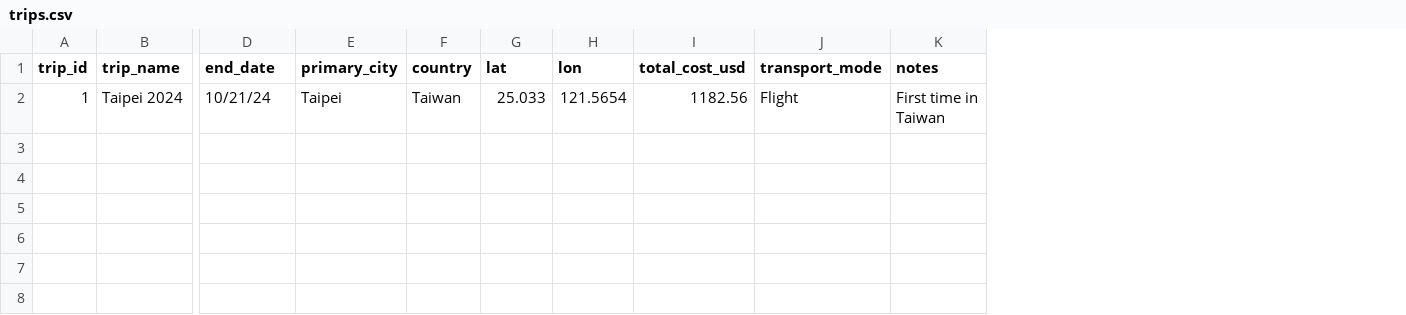
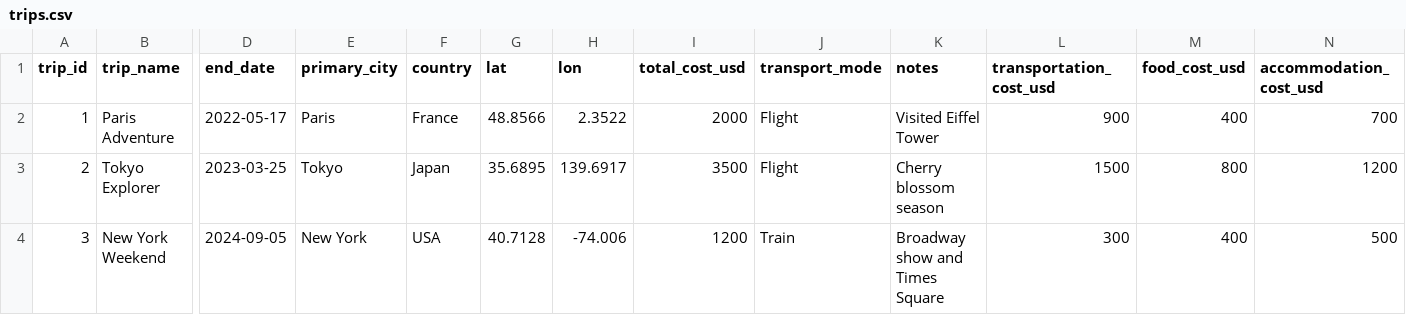
Before and after one commit to seanjayasekera/TravelMap, a CSV file: data/trips.csv, drawn as a sheet; only a part is shown, gaps mark what is left out; removed rows and columns are numbered as before the commit, all else as after; rows hold the shown columns only; the diff names each change by its address in the sheet, - before the commit and + after, or states it on an @@ line.

```diff
--- a/data/trips.csv
+++ b/data/trips.csv
+column L (transportation_cost_usd), empty
+column M (food_cost_usd), empty
+column N (accommodation_cost_usd), empty
-row 2: 1 | Taipei 2024 | 10/21/24 | Taipei | Taiwan | 25.033 | 121.5654 | 1182.56 | Flight | First time in Taiwan
+row 2: 1 | Paris Adventure | 2022-05-17 | Paris | France | 48.8566 | 2.3522 | 2000 | Flight | Visited Eiffel Tower | 900 | 400 | 700
+row 3: 2 | Tokyo Explorer | 2023-03-25 | Tokyo | Japan | 35.6895 | 139.6917 | 3500 | Flight | Cherry blossom season | 1500 | 800 | 1200
+row 4: 3 | New York Weekend | 2024-09-05 | New York | USA | 40.7128 | -74.006 | 1200 | Train | Broadway show and Times Square | 300 | 400 | 500
```
Also changed, not shown: 2 other files.
